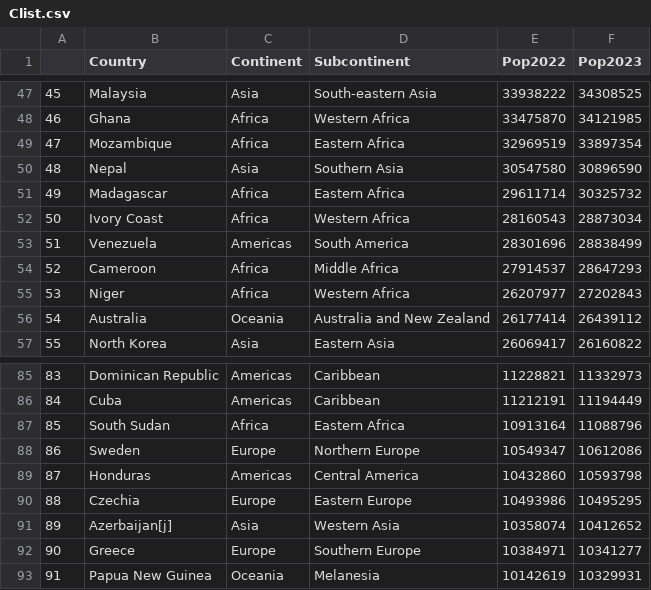
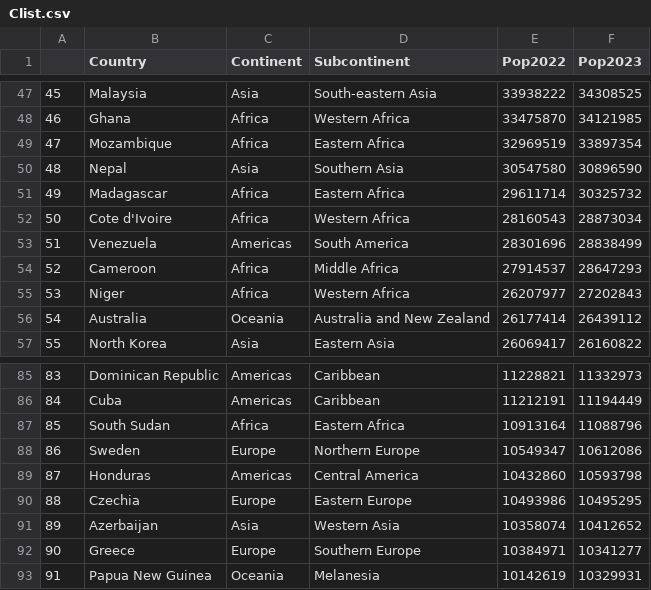
Before and after one commit to chasrooneyNNHS/Colab, a CSV file: Clist.csv, drawn as a sheet; only a part is shown, gaps mark what is left out.

Commit message:
Update Clist.csv

```diff
--- a/Clist.csv
+++ b/Clist.csv
@@ -51,3 +51,3 @@
 49,Madagascar,Africa,Eastern Africa,29611714,30325732
-50,Ivory Coast,Africa,Western Africa,28160543,28873034
+50,Cote d'Ivoire,Africa,Western Africa,28160543,28873034
 51,Venezuela,Americas,South America,28301696,28838499
@@ -90,3 +90,3 @@
 88,Czechia,Europe,Eastern Europe,10493986,10495295
-89,Azerbaijan[j],Asia,Western Asia,10358074,10412652
+89,Azerbaijan,Asia,Western Asia,10358074,10412652
 90,Greece,Europe,Southern Europe,10384971,10341277
```
